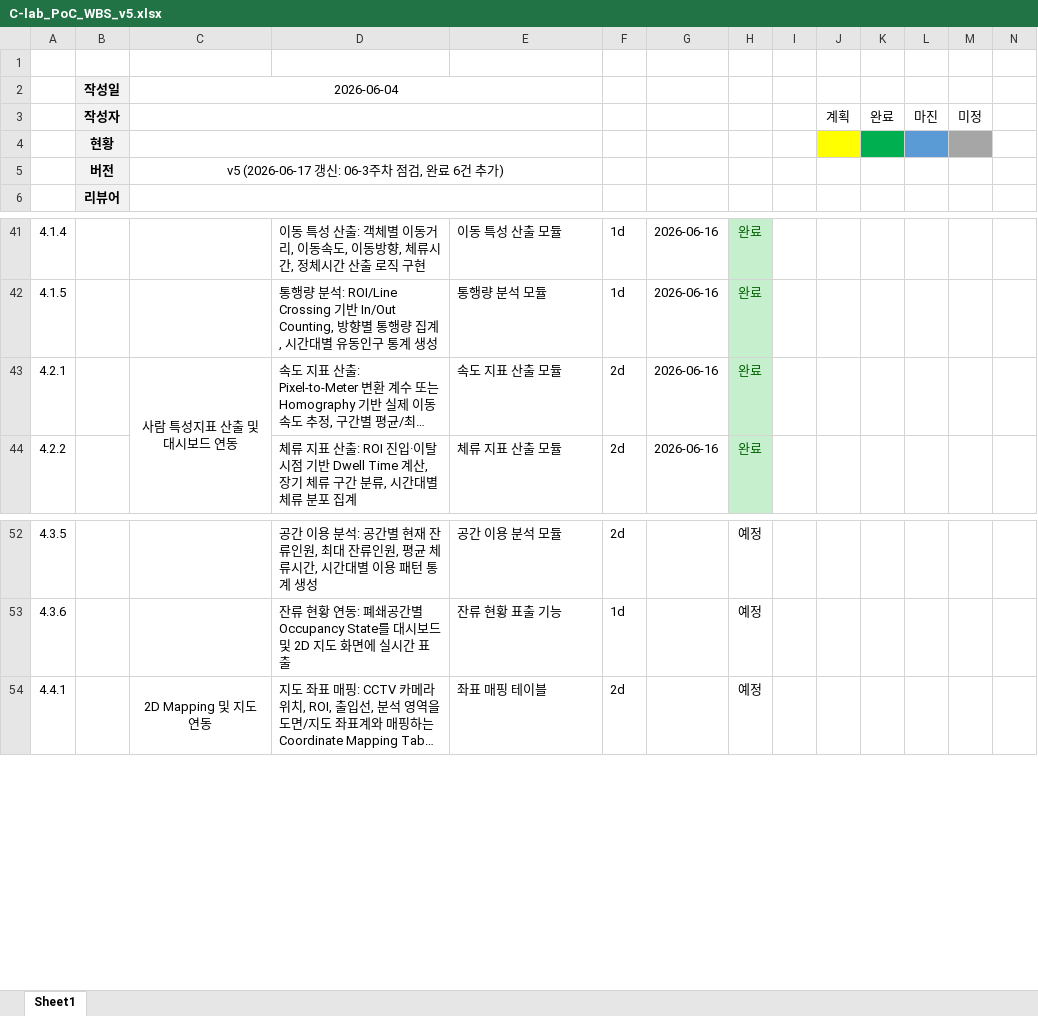
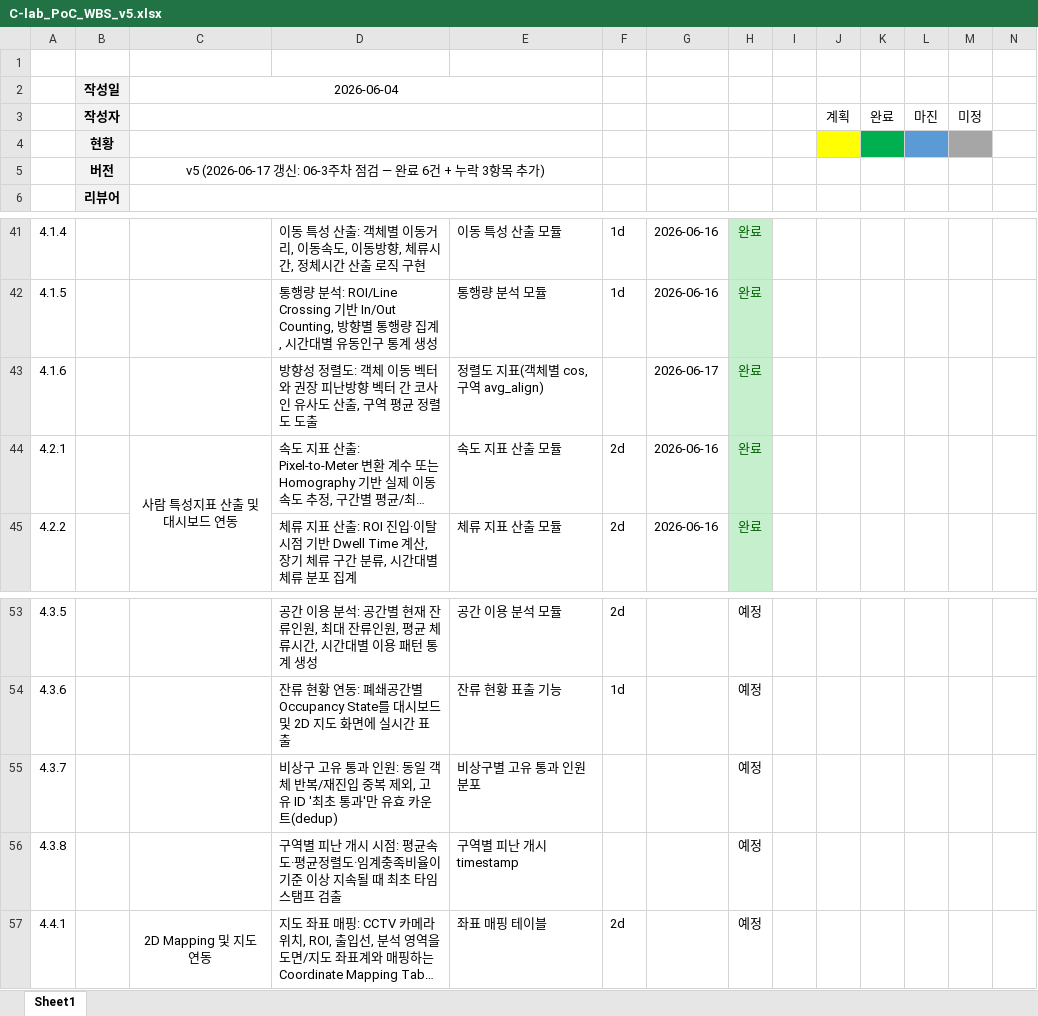
Before and after one commit to jungseoik/MCMOT_gaza, an Excel workbook: docs/weekly/2026-06-3주차/C-lab_PoC_WBS_v5.xlsx, sheet Sheet1, drawn as a sheet; only a part is shown, gaps mark what is left out; long unchanged cells end in …; values as stored, in another font and other column widths than the file's, no borders; rows hold the shown columns only; the diff names each change by its address in the sheet, - before the commit and + after, or states it on an @@ line.

```diff
--- a/docs/weekly/2026-06-3주차/C-lab_PoC_WBS_v5.xlsx (sheet Sheet1)
+++ b/docs/weekly/2026-06-3주차/C-lab_PoC_WBS_v5.xlsx (sheet Sheet1)
-C5: v5 (2026-06-17 갱신: 06-3주차 점검, 완료 6건 추가)
+C5: v5 (2026-06-17 갱신: 06-3주차 점검 — 완료 6건 + 누락 3항목 추가)
+row 43: 4.1.6 |  |  | 방향성 정렬도: 객체 이동 벡터와 권장 피난방향 벡터 간 코사인 유사도 산출, 구역 평균 정렬도 도출 | 정렬도 지표(객체별 cos, 구역 avg_align) |  | 2026-06-17 | 완료
+row 55: 4.3.7 |  |  | 비상구 고유 통과 인원: 동일 객체 반복/재진입 중복 제외, 고유 ID '최초 통과'만 유효 카운트(dedup) | 비상구별 고유 통과 인원 분포 |  |  | 예정
+row 56: 4.3.8 |  |  | 구역별 피난 개시 시점: 평균속도·평균정렬도·임계충족비율이 기준 이상 지속될 때 최초 타임스탬프 검출 | 구역별 피난 개시 timestamp |  |  | 예정
```
Also changed, not shown: 3 other files.
